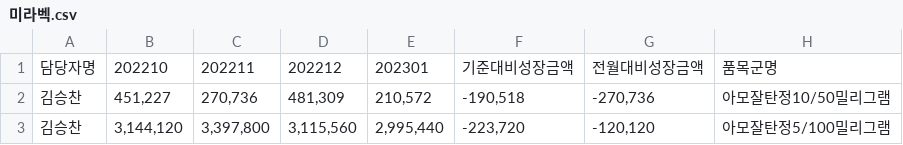
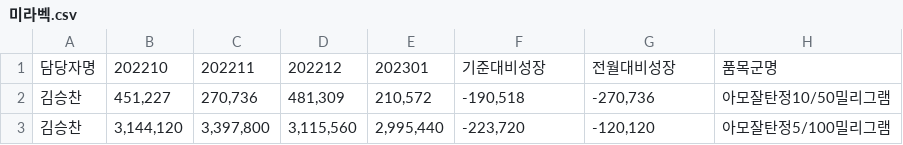
Before and after one commit to deglobalization/pyscript, a CSV file: data/미라벡.csv, drawn as a sheet; only a part is shown.

Commit message:
Update 미라벡.csv

```diff
--- a/data/미라벡.csv
+++ b/data/미라벡.csv
@@ -1,2 +1,2 @@
-담당자명,202210,202211,202212,202301,기준대비성장금액,전월대비성장금액,품목군명
+담당자명,202210,202211,202212,202301,기준대비성장,전월대비성장,품목군명
 김승찬,"451,227","270,736","481,309","210,572","-190,518","-270,736",아모잘탄정10/50밀리그램
```
